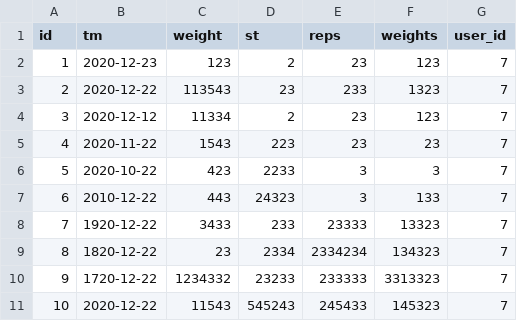
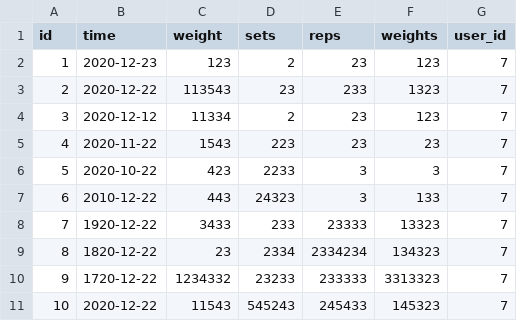
Before and after one commit to whimSYZ/cumulatus, a CSV file: history_202002152009.csv, drawn as a sheet.

```diff
--- a/history_202002152009.csv
+++ b/history_202002152009.csv
@@ -1,2 +1,2 @@
-id,tm,weight,st,reps,weights,user_id
+id,time,weight,sets,reps,weights,user_id
 1,2020-12-23,123,2,23,123,7
```
Also changed, not shown: 2 other files.
